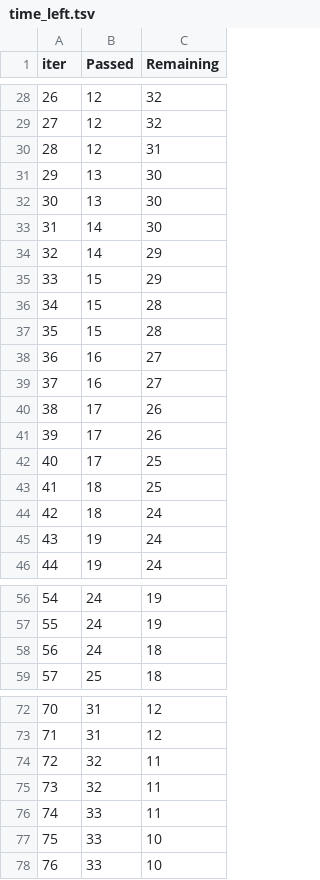
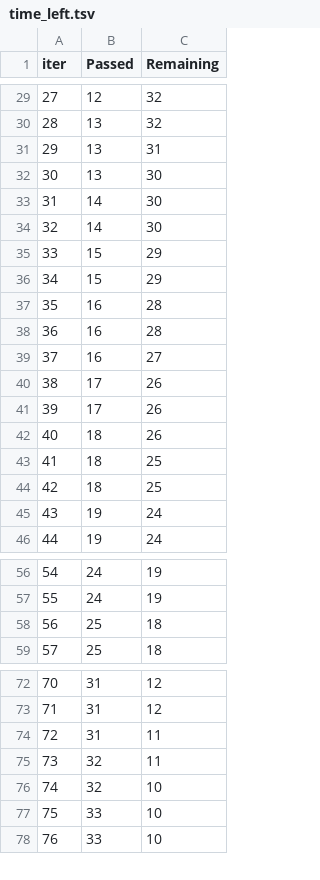
Before and after one commit to Aakarshkumar612/ML_Project_1, a TSV file: catboost_info/time_left.tsv, drawn as a sheet; only a part is shown, gaps mark what is left out; removed rows and columns are numbered as before the commit, all else as after; the diff covers the shown part only; the diff names each change by its address in the sheet, - before the commit and + after, or states it on an @@ line.

```diff
--- a/catboost_info/time_left.tsv
+++ b/catboost_info/time_left.tsv
@@ column A (iter) renumbered between rows 5 and 101 @@
-B30 (Passed): 12
+B30 (Passed): 13
-row 30: 28 | 12 | 31
-C31 (Remaining): 30
+C31 (Remaining): 31
-C34 (Remaining): 29
+C34 (Remaining): 30
-C36 (Remaining): 28
+C36 (Remaining): 29
-B37 (Passed): 15
+B37 (Passed): 16
-C38 (Remaining): 27
+C38 (Remaining): 28
-row 42: 40 | 17 | 25
+row 42: 40 | 18 | 26
-C44 (Remaining): 24
+C44 (Remaining): 25
-B58 (Passed): 24
+B58 (Passed): 25
+row 74: 72 | 31 | 11
-C76 (Remaining): 11
+C76 (Remaining): 10
-row 76: 74 | 33 | 11
```
Also changed, not shown: 9 added rows, 8 removed rows and 16 edited cells elsewhere in this file, 5 other files.
